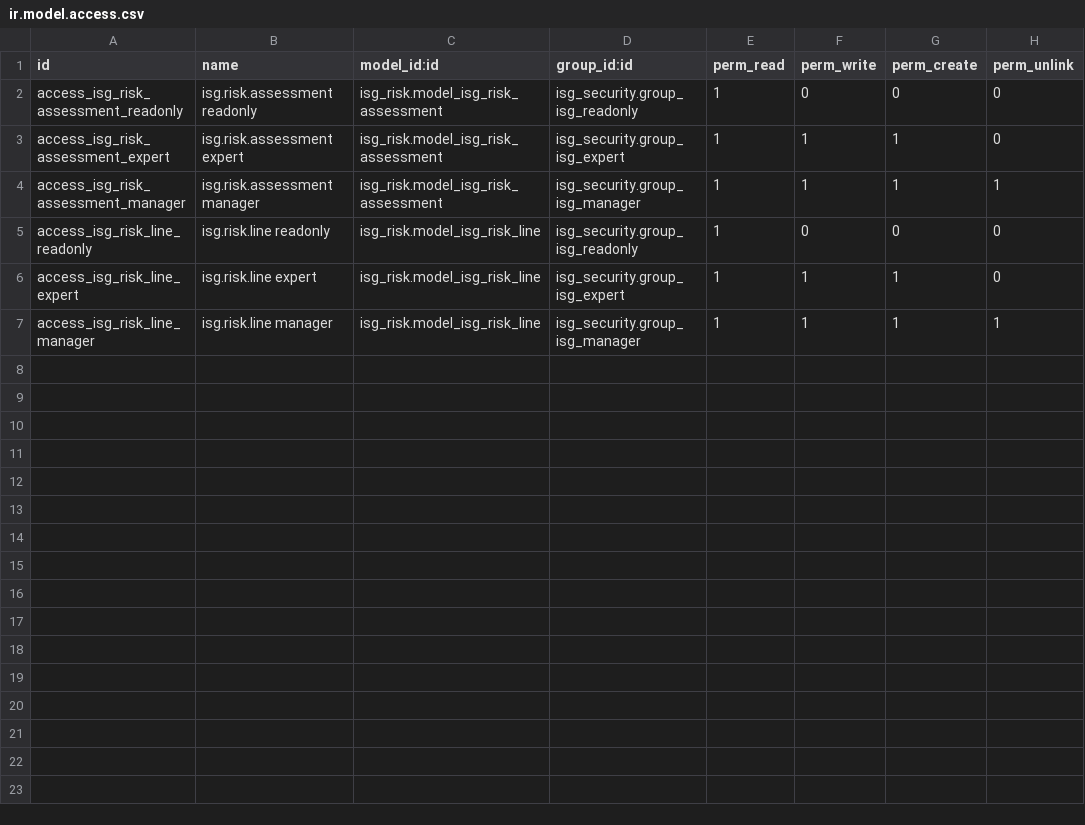
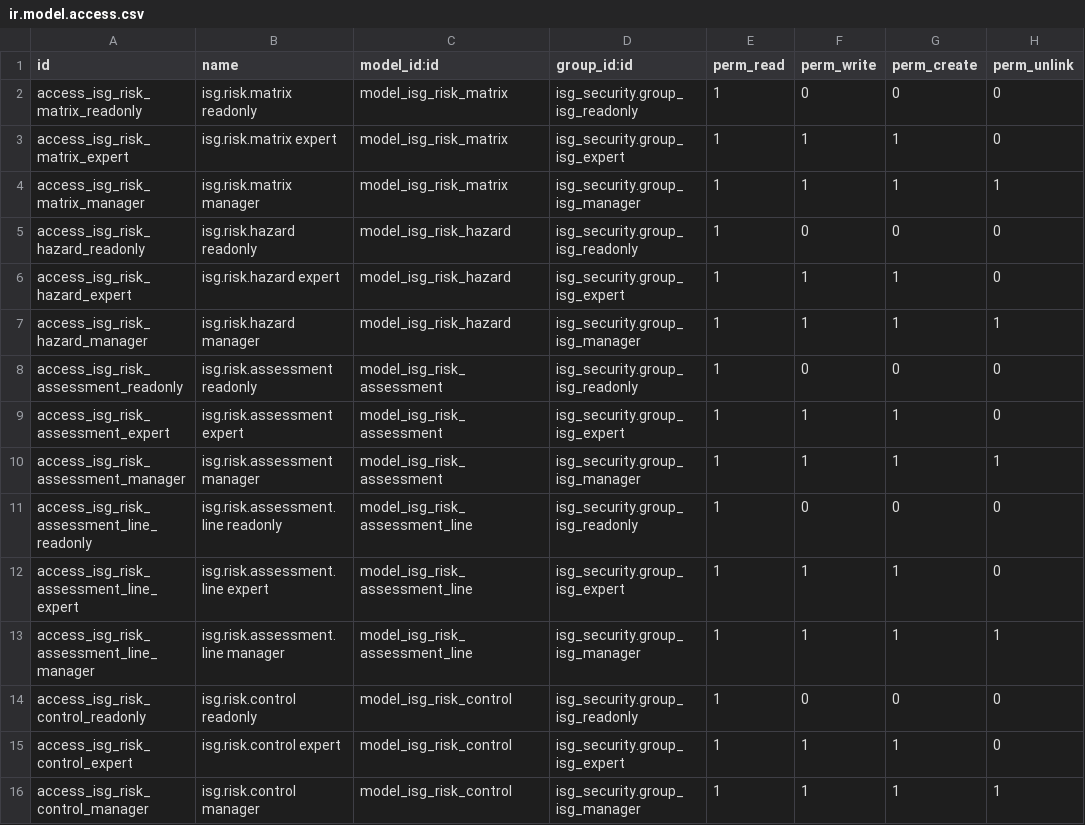
Before and after one commit to SHapeloglu/ISG, a CSV file: isg_risk/security/ir.model.access.csv, drawn as a sheet.

Commit message:
F2-002: isg_risk modülü - Risk değerlendirmesi (29/32, %90.6)

```diff
--- a/isg_risk/security/ir.model.access.csv
+++ b/isg_risk/security/ir.model.access.csv
@@ -1,7 +1,16 @@
 id,name,model_id:id,group_id:id,perm_read,perm_write,perm_create,perm_unlink
-access_isg_risk_assessment_readonly,isg.risk.assessment readonly,isg_risk.model_isg_risk_assessment,isg_security.group_isg_readonly,1,0,0,0
-access_isg_risk_assessment_expert,isg.risk.assessment expert,isg_risk.model_isg_risk_assessment,isg_security.group_isg_expert,1,1,1,0
-access_isg_risk_assessment_manager,isg.risk.assessment manager,isg_risk.model_isg_risk_assessment,isg_security.group_isg_manager,1,1,1,1
-access_isg_risk_line_readonly,isg.risk.line readonly,isg_risk.model_isg_risk_line,isg_security.group_isg_readonly,1,0,0,0
-access_isg_risk_line_expert,isg.risk.line expert,isg_risk.model_isg_risk_line,isg_security.group_isg_expert,1,1,1,0
-access_isg_risk_line_manager,isg.risk.line manager,isg_risk.model_isg_risk_line,isg_security.group_isg_manager,1,1,1,1
+access_isg_risk_matrix_readonly,isg.risk.matrix readonly,model_isg_risk_matrix,isg_security.group_isg_readonly,1,0,0,0
+access_isg_risk_matrix_expert,isg.risk.matrix expert,model_isg_risk_matrix,isg_security.group_isg_expert,1,1,1,0
+access_isg_risk_matrix_manager,isg.risk.matrix manager,model_isg_risk_matrix,isg_security.group_isg_manager,1,1,1,1
+access_isg_risk_hazard_readonly,isg.risk.hazard readonly,model_isg_risk_hazard,isg_security.group_isg_readonly,1,0,0,0
+access_isg_risk_hazard_expert,isg.risk.hazard expert,model_isg_risk_hazard,isg_security.group_isg_expert,1,1,1,0
+access_isg_risk_hazard_manager,isg.risk.hazard manager,model_isg_risk_hazard,isg_security.group_isg_manager,1,1,1,1
+access_isg_risk_assessment_readonly,isg.risk.assessment readonly,model_isg_risk_assessment,isg_security.group_isg_readonly,1,0,0,0
+access_isg_risk_assessment_expert,isg.risk.assessment expert,model_isg_risk_assessment,isg_security.group_isg_expert,1,1,1,0
+access_isg_risk_assessment_manager,isg.risk.assessment manager,model_isg_risk_assessment,isg_security.group_isg_manager,1,1,1,1
+access_isg_risk_assessment_line_readonly,isg.risk.assessment.line readonly,model_isg_risk_assessment_line,isg_security.group_isg_readonly,1,0,0,0
+access_isg_risk_assessment_line_expert,isg.risk.assessment.line expert,model_isg_risk_assessment_line,isg_security.group_isg_expert,1,1,1,0
+access_isg_risk_assessment_line_manager,isg.risk.assessment.line manager,model_isg_risk_assessment_line,isg_security.group_isg_manager,1,1,1,1
+access_isg_risk_control_readonly,isg.risk.control readonly,model_isg_risk_control,isg_security.group_isg_readonly,1,0,0,0
+access_isg_risk_control_expert,isg.risk.control expert,model_isg_risk_control,isg_security.group_isg_expert,1,1,1,0
+access_isg_risk_control_manager,isg.risk.control manager,model_isg_risk_control,isg_security.group_isg_manager,1,1,1,1
```
Also changed, not shown: 12 other files.
